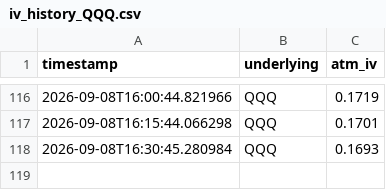
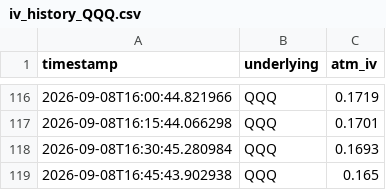
Before and after one commit to Dinaltium/Trading, a CSV file: logs/iv_history_QQQ.csv, drawn as a sheet; only a part is shown, gaps mark what is left out.

```diff
--- a/logs/iv_history_QQQ.csv
+++ b/logs/iv_history_QQQ.csv
@@ -118 +118,2 @@ timestamp,underlying,atm_iv
 2026-09-08T16:30:45.280984,QQQ,0.1693
+2026-09-08T16:45:43.902938,QQQ,0.165
```
Also changed, not shown: logs/iv_history_DIA.csv, logs/iv_history_IWM.csv, 2 other files.
